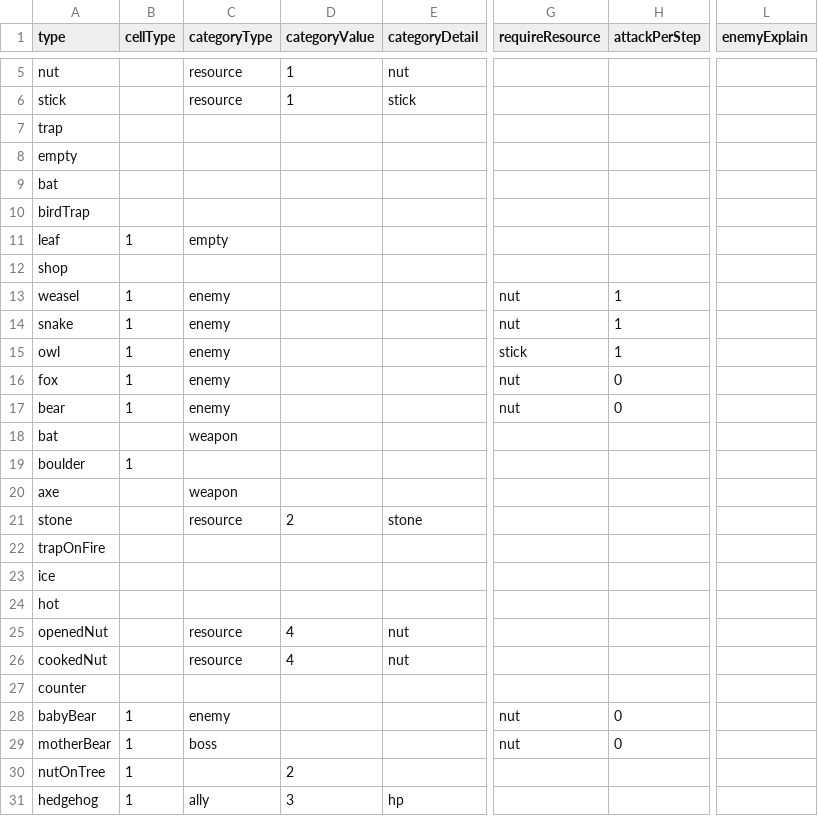
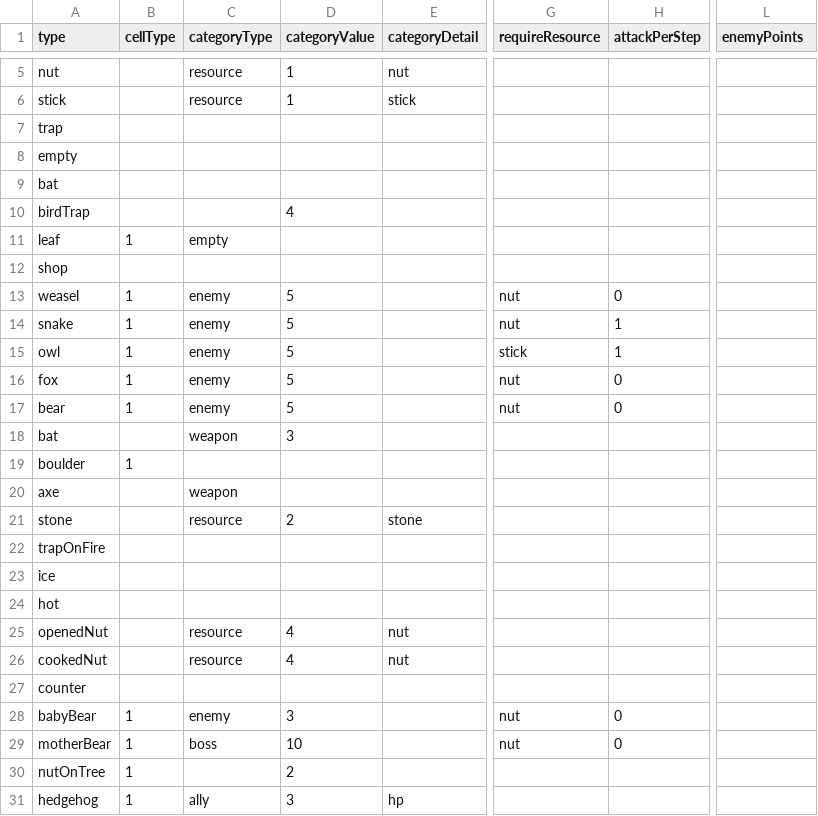
Before and after one commit to shshwdr/cozy-autumn, a CSV file: Assets/Resources/csv/cell.csv, drawn as a sheet; only a part is shown, gaps mark what is left out; the diff names each change by its address in the sheet, - before the commit and + after, or states it on an @@ line.

```diff
--- a/Assets/Resources/csv/cell.csv
+++ b/Assets/Resources/csv/cell.csv
-L1: enemyExplain
+L1: enemyPoints
-D10 (categoryValue): (empty)
+D10 (categoryValue): 4
-D13:D17 (categoryValue): (empty)
+D13:D17 (categoryValue): 5
-H13 (attackPerStep): 1
+H13 (attackPerStep): 0
-D18 (categoryValue): (empty)
+D18 (categoryValue): 3
-D28 (categoryValue): (empty)
+D28 (categoryValue): 3
-D29 (categoryValue): (empty)
+D29 (categoryValue): 10
```
Also changed, not shown: Assets/Resources/csv/stage.csv, 9 other files.
